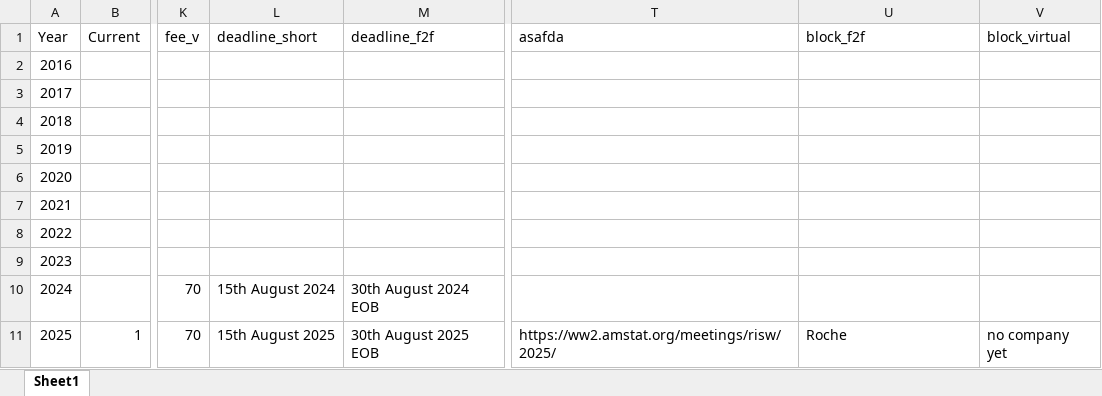
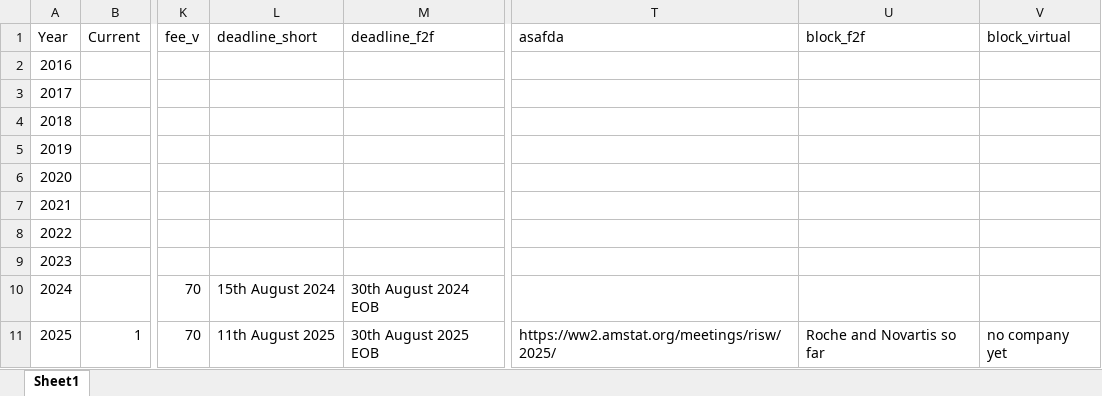
Before and after one commit to efspieurope/workshop, an Excel workbook: data/data.xlsx, sheet Sheet1, drawn as a sheet; only a part is shown, gaps mark what is left out; values as stored, in another font and other column widths than the file's, no borders; the diff names each change by its address in the sheet, - before the commit and + after, or states it on an @@ line.

```diff
--- a/data/data.xlsx (sheet Sheet1)
+++ b/data/data.xlsx (sheet Sheet1)
-L11 (deadline_short): 15th August 2025
+L11 (deadline_short): 11th August 2025
-U11 (block_f2f): Roche
+U11 (block_f2f): Roche and Novartis so far
```
Also changed, not shown: data/roster_past.xlsx, 30 other files.
